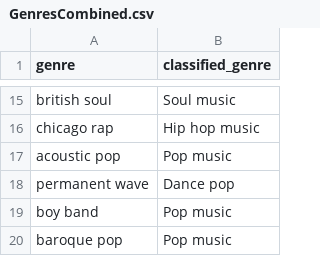
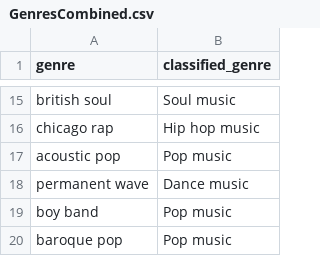
Before and after one commit to Roos-Visser/Group_Project, a CSV file: GenresCombined.csv, drawn as a sheet; only a part is shown, gaps mark what is left out.

```diff
--- a/GenresCombined.csv
+++ b/GenresCombined.csv
@@ -17,3 +17,3 @@ chicago rap,Hip hop music
 acoustic pop,Pop music
-permanent wave,Dance pop
+permanent wave,Dance music
 boy band,Pop music
```
Also changed, not shown: 1 other file.
